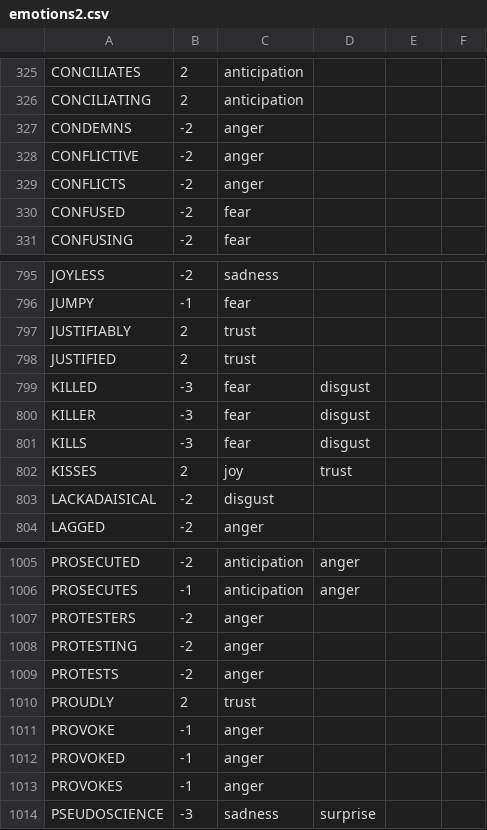
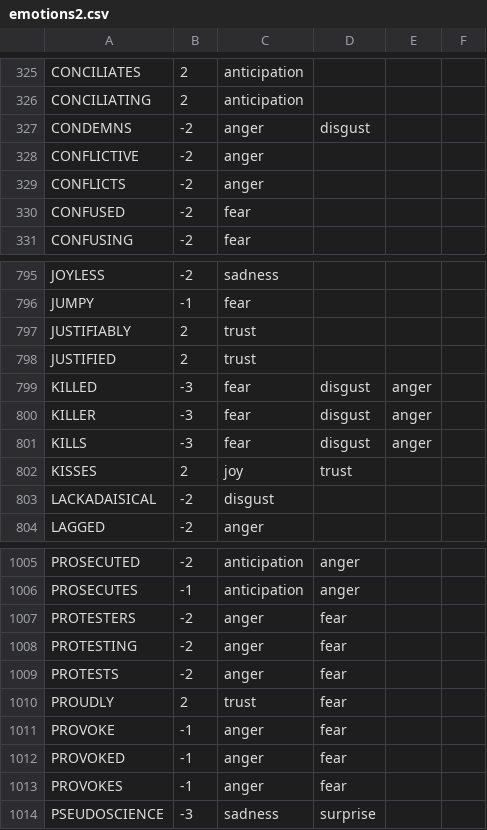
Before and after one commit to sanmitdesai/SMART, a CSV file: wordlist/emotions2.csv, drawn as a sheet; only a part is shown, gaps mark what is left out; the diff covers the shown part only.

```diff
--- a/wordlist/emotions2.csv
+++ b/wordlist/emotions2.csv
@@ -327 +327 @@ CONCILIATING,2,anticipation,,
-CONDEMNS,-2,anger,,
+CONDEMNS,-2,anger,disgust,,
@@ -799,3 +799,3 @@ JUSTIFIED,2,trust,,
-KILLED,-3,fear,disgust,
-KILLER,-3,fear,disgust,
-KILLS,-3,fear,disgust,
+KILLED,-3,fear,disgust,anger,
+KILLER,-3,fear,disgust,anger,
+KILLS,-3,fear,disgust,anger,
@@ -1007,7 +1007,7 @@ PROSECUTES,-1,anticipation,anger,
-PROTESTERS,-2,anger,,
-PROTESTING,-2,anger,,
-PROTESTS,-2,anger,,
-PROUDLY,2,trust,,
-PROVOKE,-1,anger,,
-PROVOKED,-1,anger,,
-PROVOKES,-1,anger,,
+PROTESTERS,-2,anger,fear,,
+PROTESTING,-2,anger,fear,,
+PROTESTS,-2,anger,fear,,
+PROUDLY,2,trust,fear,,
+PROVOKE,-1,anger,fear,,
+PROVOKED,-1,anger,fear,,
+PROVOKES,-1,anger,fear,,
```
Also changed, not shown: 36 added rows and 1 edited cell elsewhere in this file, 11 other files.
